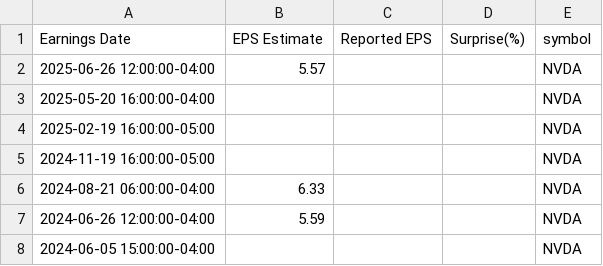
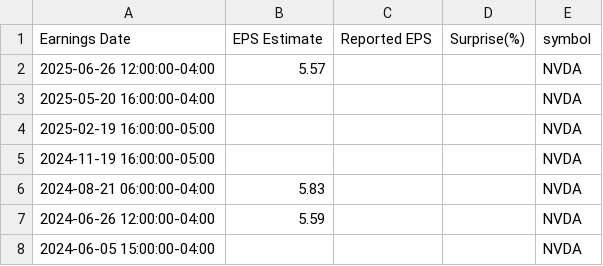
Before and after one commit to lxy000719/finance, a CSV file: result/stock_get_earnings_dates.csv, drawn as a sheet; only a part is shown; the diff covers the shown part only.

```diff
--- a/result/stock_get_earnings_dates.csv
+++ b/result/stock_get_earnings_dates.csv
@@ -5,3 +5,3 @@ Earnings Date,EPS Estimate,Reported EPS,Surprise(%),symbol
 2024-11-19 16:00:00-05:00,,,,NVDA
-2024-08-21 06:00:00-04:00,6.33,,,NVDA
+2024-08-21 06:00:00-04:00,5.83,,,NVDA
 2024-06-26 12:00:00-04:00,5.59,,,NVDA
```
Also changed, not shown: 1 added row and 21 edited cells elsewhere in this file, result/stock_company_info.csv, result/stock_news.csv, 1 other file.
